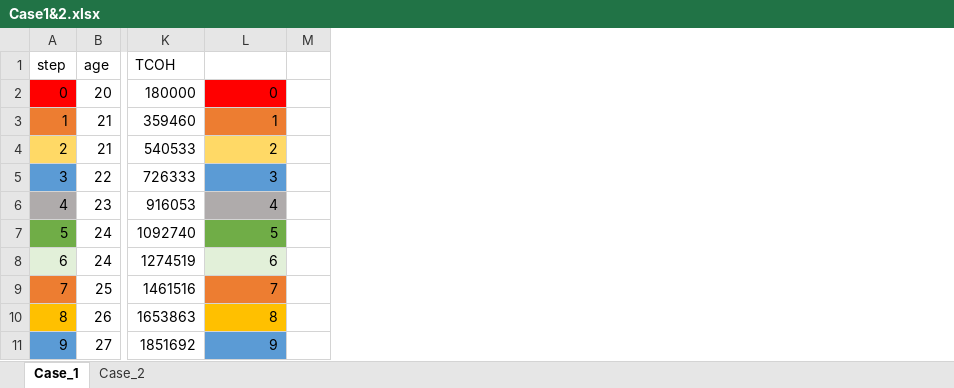
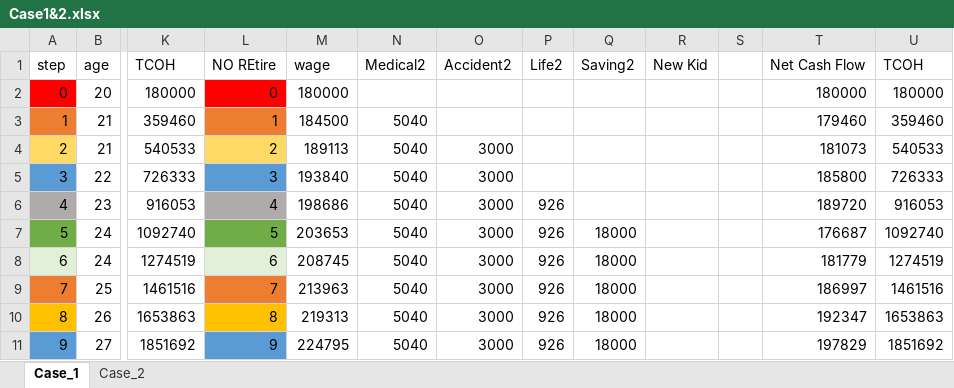
Before and after one commit to Game-App-Dev/GameOfIns, an Excel workbook: fc/Case1&2.xlsx, sheet Case_1, drawn as a sheet; only a part is shown, gaps mark what is left out; values as stored, in another font and other column widths than the file's, no borders; removed rows and columns are numbered as before the commit, all else as after; the diff names each change by its address in the sheet, - before the commit and + after, or states it on an @@ line.

Commit message:
Update case 1 and 1
add without retirement result.

```diff
--- a/fc/Case1&2.xlsx (sheet Case_1)
+++ b/fc/Case1&2.xlsx (sheet Case_1)
-column M, empty
+column M, rows 1-11: wage | 180000 | 184500 | 189113 | 193840 | 198686 | 203653 | 208745 | 213963 | 219313 | 224795
+column N, rows 1-11: Medical2 |  | 5040 | 5040 | 5040 | 5040 | 5040 | 5040 | 5040 | 5040 | 5040
+column O, rows 1-11: Accident2 |  |  | 3000 | 3000 | 3000 | 3000 | 3000 | 3000 | 3000 | 3000
+column P, rows 1-11: Life2 |  |  |  |  | 926 | 926 | 926 | 926 | 926 | 926
+column Q, rows 1-11: Saving2 |  |  |  |  |  | 18000 | 18000 | 18000 | 18000 | 18000
+column R, row 1: New Kid
+column S, empty
+column T, rows 1-11: Net Cash Flow | 180000 | 179460 | 181073 | 185800 | 189720 | 176687 | 181779 | 186997 | 192347 | 197829
+column U, rows 1-11: TCOH | 180000 | 359460 | 540533 | 726333 | 916053 | 1092740 | 1274519 | 1461516 | 1653863 | 1851692
-L1: (empty)
+L1: NO REtire
```
